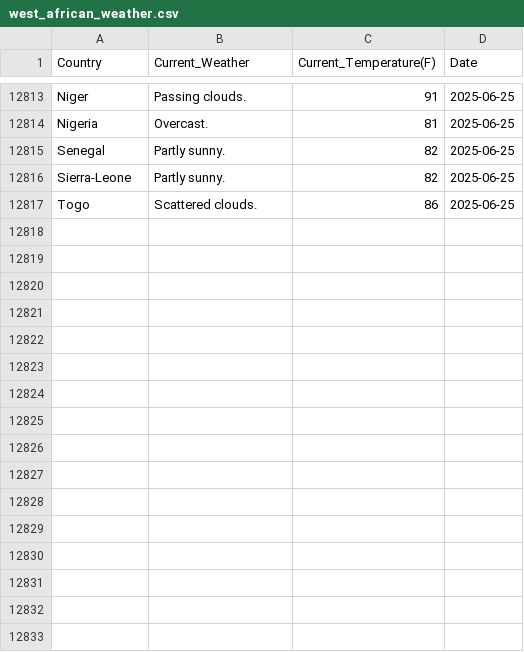
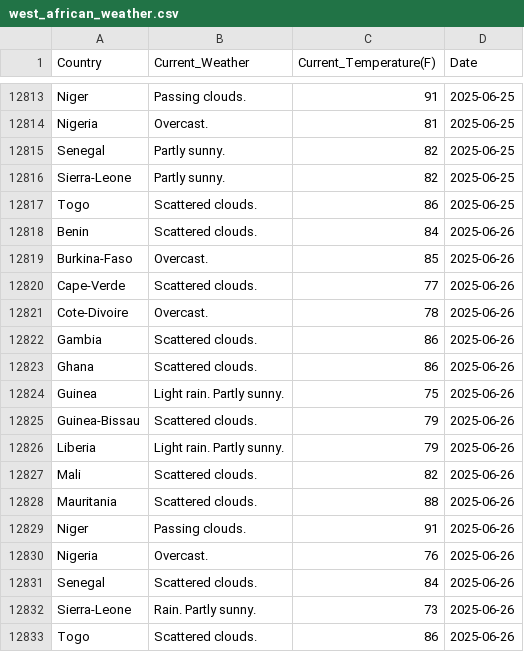
Before and after one commit to Kola-Ademola/Weather_web_Scraper, a CSV file: west_african_weather.csv, drawn as a sheet; only a part is shown, gaps mark what is left out; the diff names each change by its address in the sheet, - before the commit and + after, or states it on an @@ line.

```diff
--- a/west_african_weather.csv
+++ b/west_african_weather.csv
+row 12818: Benin | Scattered clouds. | 84 | 2025-06-26
+row 12819: Burkina-Faso | Overcast. | 85 | 2025-06-26
+row 12820: Cape-Verde | Scattered clouds. | 77 | 2025-06-26
+row 12821: Cote-Divoire | Overcast. | 78 | 2025-06-26
+row 12822: Gambia | Scattered clouds. | 86 | 2025-06-26
+row 12823: Ghana | Scattered clouds. | 86 | 2025-06-26
+row 12824: Guinea | Light rain. Partly sunny. | 75 | 2025-06-26
+row 12825: Guinea-Bissau | Scattered clouds. | 79 | 2025-06-26
+row 12826: Liberia | Light rain. Partly sunny. | 79 | 2025-06-26
+row 12827: Mali | Scattered clouds. | 82 | 2025-06-26
+row 12828: Mauritania | Scattered clouds. | 88 | 2025-06-26
+row 12829: Niger | Passing clouds. | 91 | 2025-06-26
+row 12830: Nigeria | Overcast. | 76 | 2025-06-26
+row 12831: Senegal | Scattered clouds. | 84 | 2025-06-26
+row 12832: Sierra-Leone | Rain. Partly sunny. | 73 | 2025-06-26
+row 12833: Togo | Scattered clouds. | 86 | 2025-06-26
```
Also changed, not shown: 1 other file.
